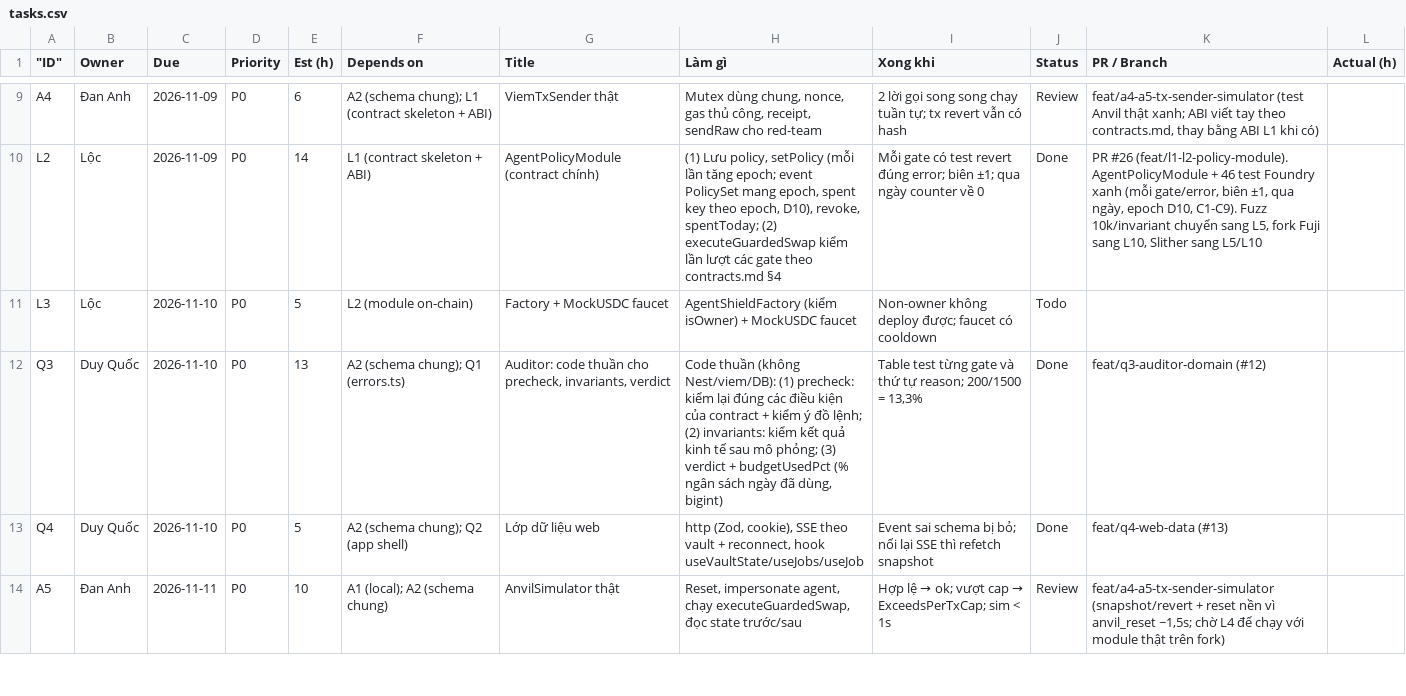
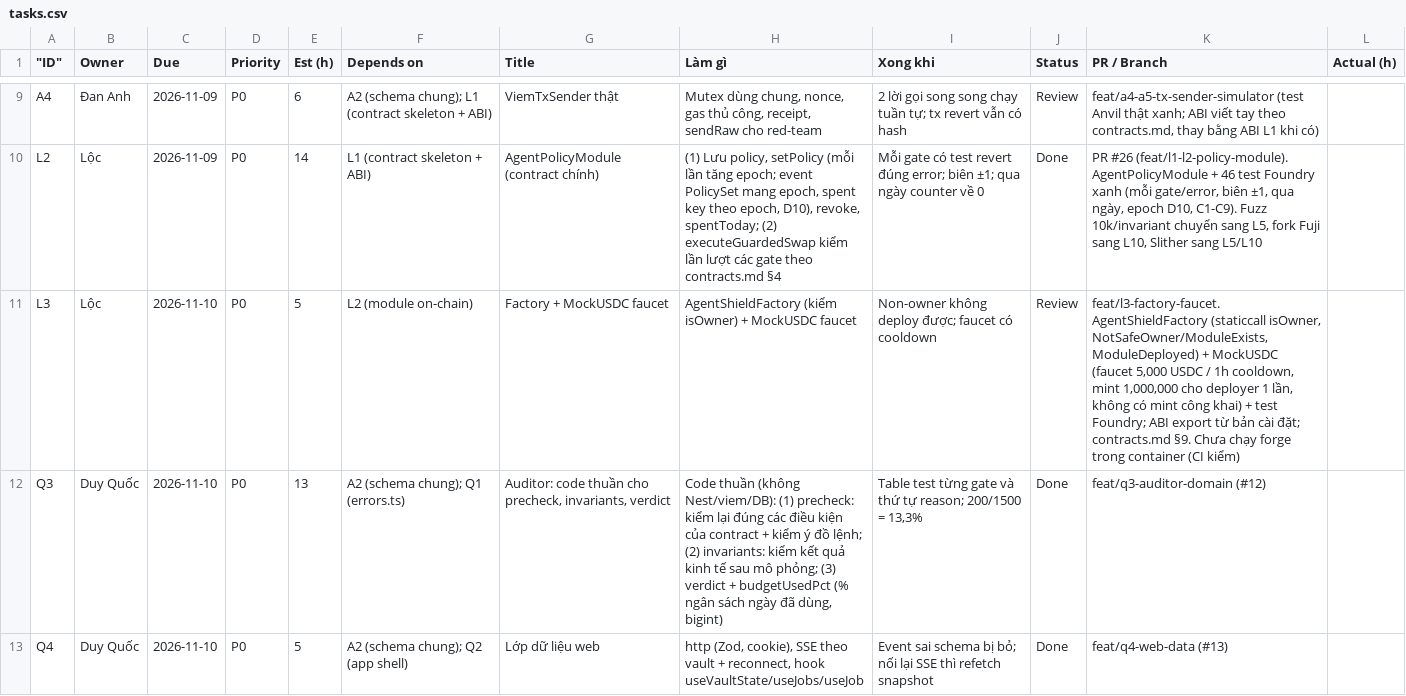
Before and after one commit to KidCute1412/AuraSentinel, a CSV file: docs/runbook/tasks.csv, drawn as a sheet; only a part is shown, gaps mark what is left out; the shorter side is filled out with more unchanged rows.

```diff
--- a/docs/runbook/tasks.csv
+++ b/docs/runbook/tasks.csv
@@ -10,3 +10,3 @@
 "L2","Lộc","2026-11-09","P0","14","L1 (contract skeleton + ABI)","AgentPolicyModule (contract chính)","(1) Lưu policy, setPolicy (mỗi lần tăng epoch; event PolicySet mang epoch, spent key theo epoch, D10), revoke, spentToday; (2) executeGuardedSwap kiểm lần lượt các gate theo contracts.md §4","Mỗi gate có test revert đúng error; biên ±1; qua ngày counter về 0","Done","PR #26 (feat/l1-l2-policy-module). AgentPolicyModule + 46 test Foundry xanh (mỗi gate/error, biên ±1, qua ngày, epoch D10, C1-C9). Fuzz 10k/invariant chuyển sang L5, fork Fuji sang L10, Slither sang L5/L10",""
-"L3","Lộc","2026-11-10","P0","5","L2 (module on-chain)","Factory + MockUSDC faucet","AgentShieldFactory (kiểm isOwner) + MockUSDC faucet","Non-owner không deploy được; faucet có cooldown","Todo","",""
+"L3","Lộc","2026-11-10","P0","5","L2 (module on-chain)","Factory + MockUSDC faucet","AgentShieldFactory (kiểm isOwner) + MockUSDC faucet","Non-owner không deploy được; faucet có cooldown","Review","feat/l3-factory-faucet. AgentShieldFactory (staticcall isOwner, NotSafeOwner/ModuleExists, ModuleDeployed) + MockUSDC (faucet 5,000 USDC / 1h cooldown, mint 1,000,000 cho deployer 1 lần, không có mint công khai) + test Foundry; ABI export từ bản cài đặt; contracts.md §9. Chưa chạy forge trong container (CI kiểm)",""
 "Q3","Duy Quốc","2026-11-10","P0","13","A2 (schema chung); Q1 (errors.ts)","Auditor: code thuần cho precheck, invariants, verdict","Code thuần (không Nest/viem/DB): (1) precheck: kiểm lại đúng các điều kiện của contract + kiểm ý đồ lệnh; (2) invariants: kiểm kết quả kinh tế sau mô phỏng; (3) verdict + budgetUsedPct (% ngân sách ngày đã dùng, bigint)","Table test từng gate và thứ tự reason; 200/1500 = 13,3%","Done","feat/q3-auditor-domain (#12)",""
```
Also changed, not shown: 12 other files.
